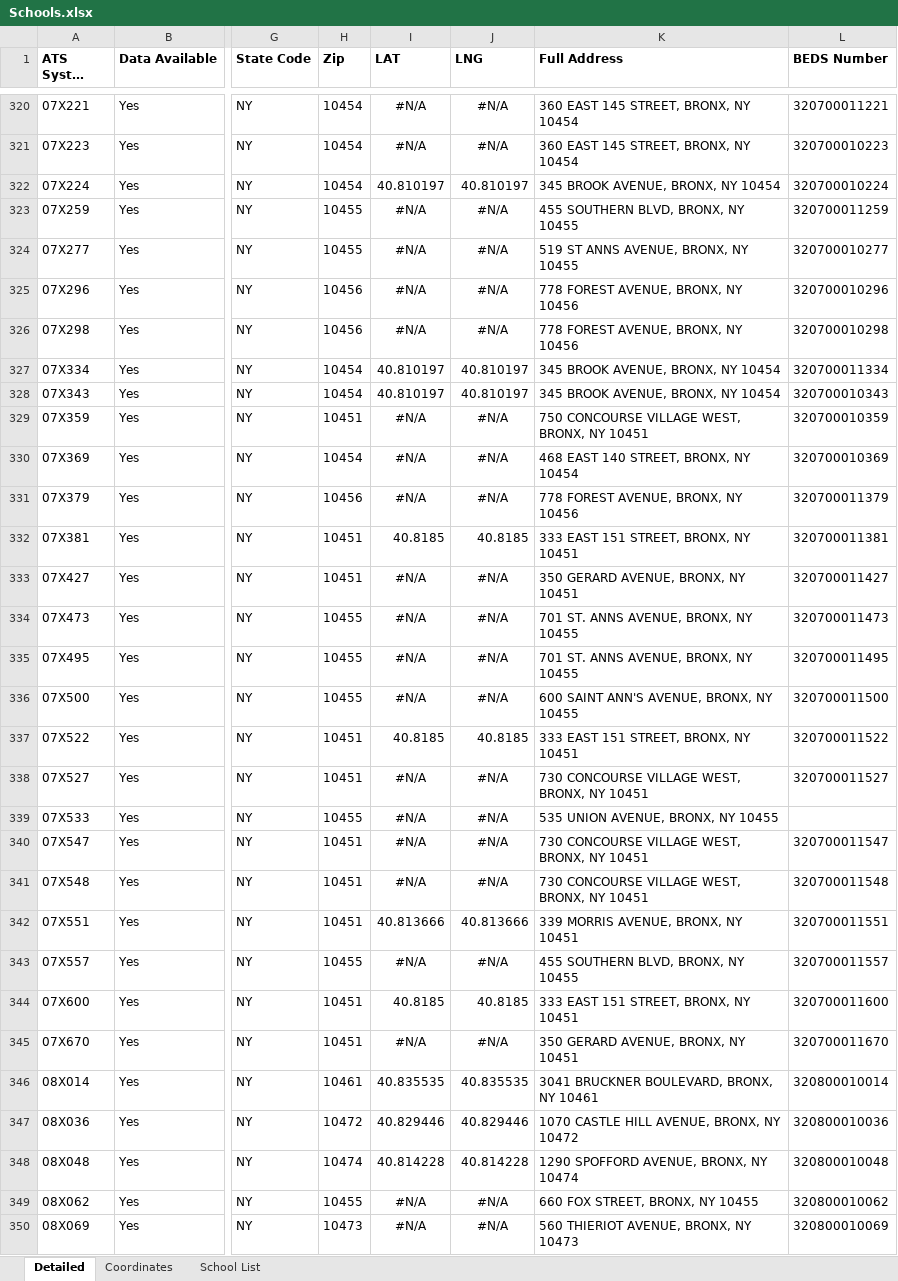
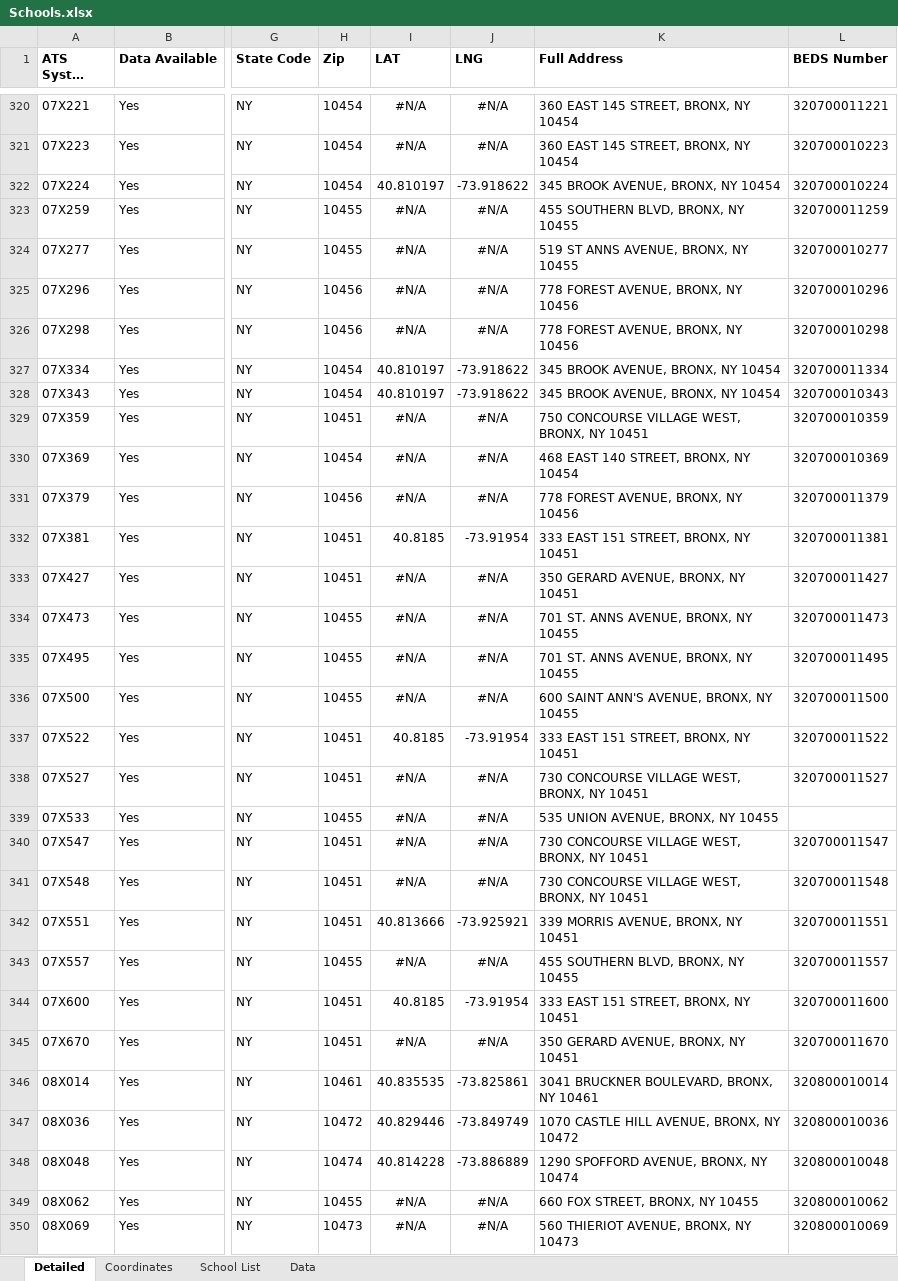
Before and after one commit to AlejandroOsborne/CUNY-DATA608, an Excel workbook: final/Schools.xlsx, sheet Detailed, drawn as a sheet; only a part is shown, gaps mark what is left out; long unchanged cells end in …; values as stored, in another font and other column widths than the file's, no borders; the diff covers the shown part only; the diff names each change by its address in the sheet, - before the commit and + after, or states it on an @@ line.

```diff
--- a/final/Schools.xlsx (sheet Detailed)
+++ b/final/Schools.xlsx (sheet Detailed)
+sheet tab: Data
-J322 (LNG): 40.810197
+J322 (LNG): -73.918622
-J327:J328 (LNG): 40.810197
+J327:J328 (LNG): -73.918622
-J332 (LNG): 40.8185
+J332 (LNG): -73.91954
-J337 (LNG): 40.8185
+J337 (LNG): -73.91954
-J342 (LNG): 40.813666
+J342 (LNG): -73.925921
-J344 (LNG): 40.8185
+J344 (LNG): -73.91954
-J346 (LNG): 40.835535
+J346 (LNG): -73.825861
-J347 (LNG): 40.829446
+J347 (LNG): -73.849749
-J348 (LNG): 40.814228
+J348 (LNG): -73.886889
```
Also changed, not shown: 921 edited cells elsewhere in this sheet, formulas that keep their value, 3 other files.
